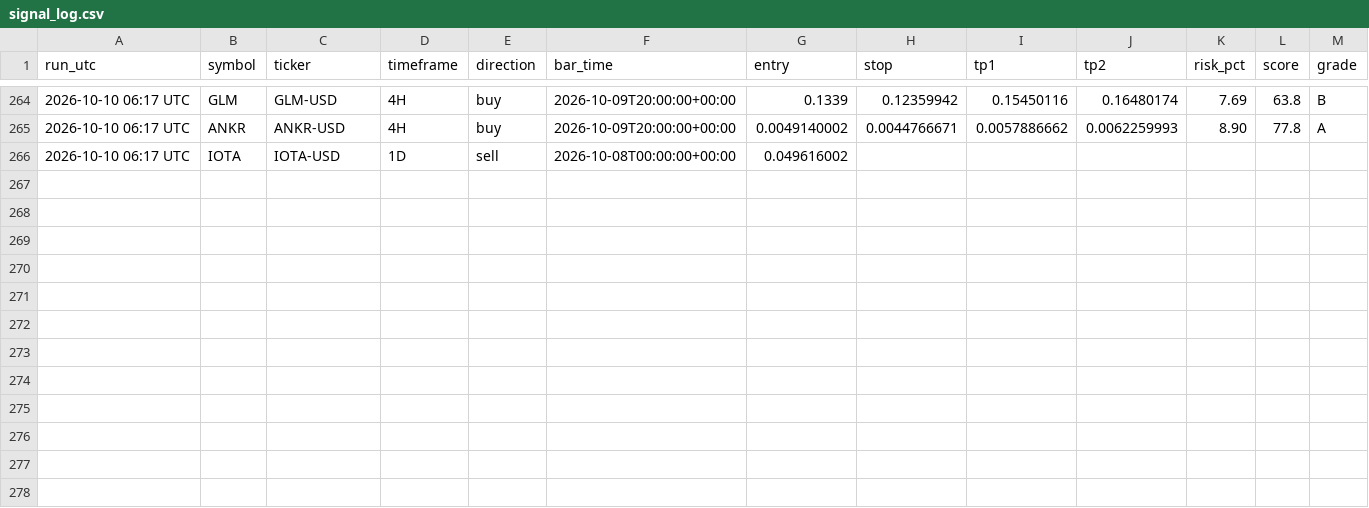
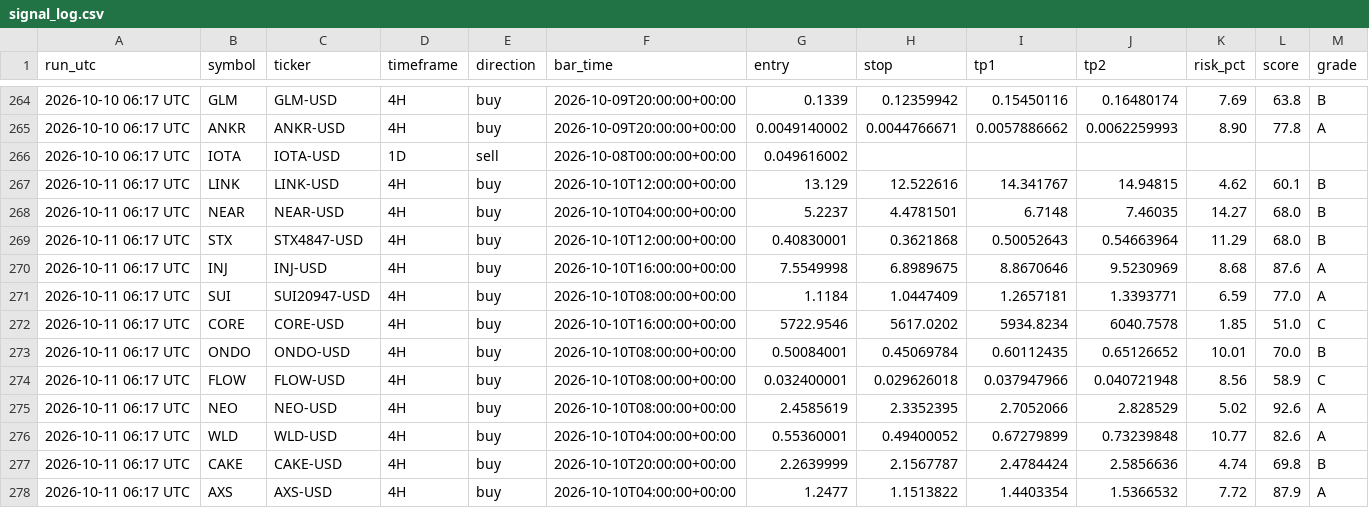
Before and after one commit to jaggadhruv/supertrend-crypto-scanner, a CSV file: data/signal_log.csv, drawn as a sheet; only a part is shown, gaps mark what is left out; the diff names each change by its address in the sheet, - before the commit and + after, or states it on an @@ line.

```diff
--- a/data/signal_log.csv
+++ b/data/signal_log.csv
+row 267: 2026-10-11 06:17 UTC | LINK | LINK-USD | 4H | buy | 2026-10-10T12:00:00+00:00 | 13.129 | 12.522616 | 14.341767 | 14.94815 | 4.62 | 60.1 | B
+row 268: 2026-10-11 06:17 UTC | NEAR | NEAR-USD | 4H | buy | 2026-10-10T04:00:00+00:00 | 5.2237 | 4.4781501 | 6.7148 | 7.46035 | 14.27 | 68.0 | B
+row 269: 2026-10-11 06:17 UTC | STX | STX4847-USD | 4H | buy | 2026-10-10T12:00:00+00:00 | 0.40830001 | 0.3621868 | 0.50052643 | 0.54663964 | 11.29 | 68.0 | B
+row 270: 2026-10-11 06:17 UTC | INJ | INJ-USD | 4H | buy | 2026-10-10T16:00:00+00:00 | 7.5549998 | 6.8989675 | 8.8670646 | 9.5230969 | 8.68 | 87.6 | A
+row 271: 2026-10-11 06:17 UTC | SUI | SUI20947-USD | 4H | buy | 2026-10-10T08:00:00+00:00 | 1.1184 | 1.0447409 | 1.2657181 | 1.3393771 | 6.59 | 77.0 | A
+row 272: 2026-10-11 06:17 UTC | CORE | CORE-USD | 4H | buy | 2026-10-10T16:00:00+00:00 | 5722.9546 | 5617.0202 | 5934.8234 | 6040.7578 | 1.85 | 51.0 | C
+row 273: 2026-10-11 06:17 UTC | ONDO | ONDO-USD | 4H | buy | 2026-10-10T08:00:00+00:00 | 0.50084001 | 0.45069784 | 0.60112435 | 0.65126652 | 10.01 | 70.0 | B
+row 274: 2026-10-11 06:17 UTC | FLOW | FLOW-USD | 4H | buy | 2026-10-10T08:00:00+00:00 | 0.032400001 | 0.029626018 | 0.037947966 | 0.040721948 | 8.56 | 58.9 | C
+row 275: 2026-10-11 06:17 UTC | NEO | NEO-USD | 4H | buy | 2026-10-10T08:00:00+00:00 | 2.4585619 | 2.3352395 | 2.7052066 | 2.828529 | 5.02 | 92.6 | A
+row 276: 2026-10-11 06:17 UTC | WLD | WLD-USD | 4H | buy | 2026-10-10T04:00:00+00:00 | 0.55360001 | 0.49400052 | 0.67279899 | 0.73239848 | 10.77 | 82.6 | A
+row 277: 2026-10-11 06:17 UTC | CAKE | CAKE-USD | 4H | buy | 2026-10-10T20:00:00+00:00 | 2.2639999 | 2.1567787 | 2.4784424 | 2.5856636 | 4.74 | 69.8 | B
+row 278: 2026-10-11 06:17 UTC | AXS | AXS-USD | 4H | buy | 2026-10-10T04:00:00+00:00 | 1.2477 | 1.1513822 | 1.4403354 | 1.5366532 | 7.72 | 87.9 | A
```
Also changed, not shown: 5 other files.
